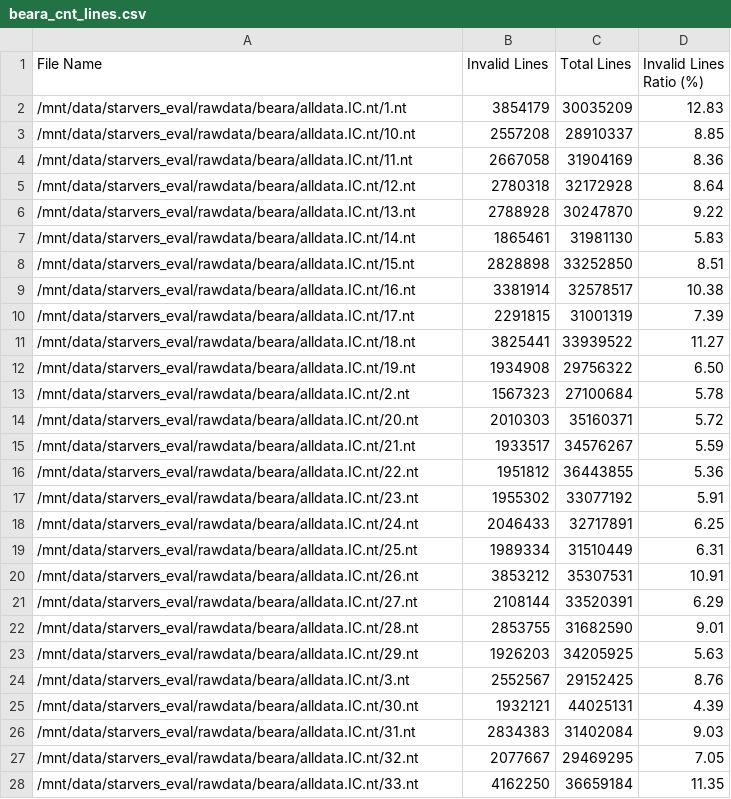
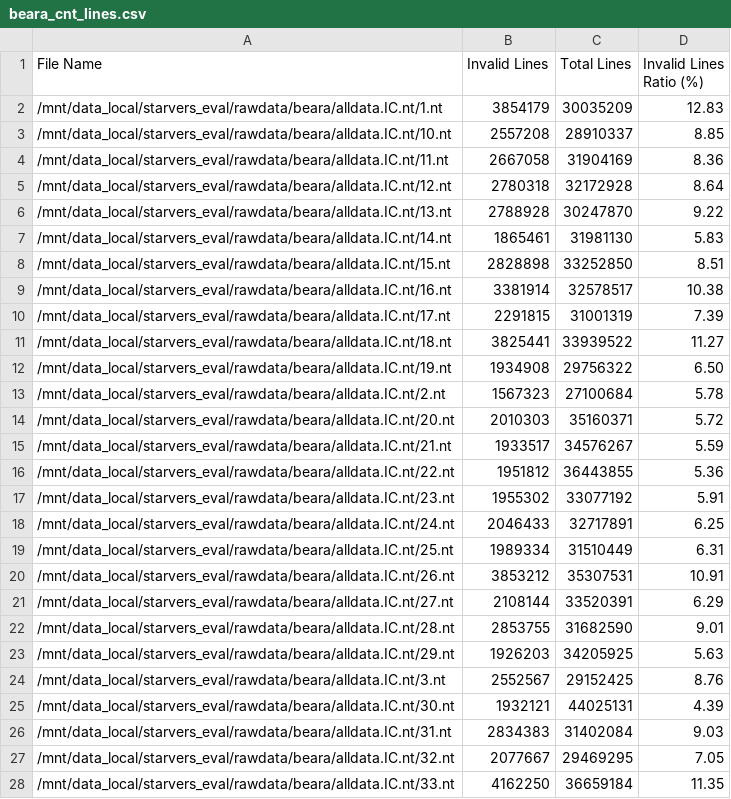
Before and after one commit to GreenfishK/starvers, a CSV file: evaluation/starvers/scripts_dev/analysis/beara_cnt_lines.csv, drawn as a sheet; only a part is shown; the diff covers the shown part only.

Commit message:
update data location

```diff
--- a/evaluation/starvers/scripts_dev/analysis/beara_cnt_lines.csv
+++ b/evaluation/starvers/scripts_dev/analysis/beara_cnt_lines.csv
@@ -1,28 +1,28 @@
 File Name,Invalid Lines,Total Lines,Invalid Lines Ratio (%)
-/mnt/data/starvers_eval/rawdata/beara/alldata.IC.nt/1.nt,3854179,30035209,12.83
-/mnt/data/starvers_eval/rawdata/beara/alldata.IC.nt/10.nt,2557208,28910337,8.85
-/mnt/data/starvers_eval/rawdata/beara/alldata.IC.nt/11.nt,2667058,31904169,8.36
-/mnt/data/starvers_eval/rawdata/beara/alldata.IC.nt/12.nt,2780318,32172928,8.64
-/mnt/data/starvers_eval/rawdata/beara/alldata.IC.nt/13.nt,2788928,30247870,9.22
-/mnt/data/starvers_eval/rawdata/beara/alldata.IC.nt/14.nt,1865461,31981130,5.83
-/mnt/data/starvers_eval/rawdata/beara/alldata.IC.nt/15.nt,2828898,33252850,8.51
-/mnt/data/starvers_eval/rawdata/beara/alldata.IC.nt/16.nt,3381914,32578517,10.38
-/mnt/data/starvers_eval/rawdata/beara/alldata.IC.nt/17.nt,2291815,31001319,7.39
-/mnt/data/starvers_eval/rawdata/beara/alldata.IC.nt/18.nt,3825441,33939522,11.27
-/mnt/data/starvers_eval/rawdata/beara/alldata.IC.nt/19.nt,1934908,29756322,6.50
-/mnt/data/starvers_eval/rawdata/beara/alldata.IC.nt/2.nt,1567323,27100684,5.78
-/mnt/data/starvers_eval/rawdata/beara/alldata.IC.nt/20.nt,2010303,35160371,5.72
-/mnt/data/starvers_eval/rawdata/beara/alldata.IC.nt/21.nt,1933517,34576267,5.59
-/mnt/data/starvers_eval/rawdata/beara/alldata.IC.nt/22.nt,1951812,36443855,5.36
-/mnt/data/starvers_eval/rawdata/beara/alldata.IC.nt/23.nt,1955302,33077192,5.91
-/mnt/data/starvers_eval/rawdata/beara/alldata.IC.nt/24.nt,2046433,32717891,6.25
-/mnt/data/starvers_eval/rawdata/beara/alldata.IC.nt/25.nt,1989334,31510449,6.31
-/mnt/data/starvers_eval/rawdata/beara/alldata.IC.nt/26.nt,3853212,35307531,10.91
-/mnt/data/starvers_eval/rawdata/beara/alldata.IC.nt/27.nt,2108144,33520391,6.29
-/mnt/data/starvers_eval/rawdata/beara/alldata.IC.nt/28.nt,2853755,31682590,9.01
-/mnt/data/starvers_eval/rawdata/beara/alldata.IC.nt/29.nt,1926203,34205925,5.63
-/mnt/data/starvers_eval/rawdata/beara/alldata.IC.nt/3.nt,2552567,29152425,8.76
-/mnt/data/starvers_eval/rawdata/beara/alldata.IC.nt/30.nt,1932121,44025131,4.39
-/mnt/data/starvers_eval/rawdata/beara/alldata.IC.nt/31.nt,2834383,31402084,9.03
-/mnt/data/starvers_eval/rawdata/beara/alldata.IC.nt/32.nt,2077667,29469295,7.05
-/mnt/data/starvers_eval/rawdata/beara/alldata.IC.nt/33.nt,4162250,36659184,11.35
+/mnt/data_local/starvers_eval/rawdata/beara/alldata.IC.nt/1.nt,3854179,30035209,12.83
+/mnt/data_local/starvers_eval/rawdata/beara/alldata.IC.nt/10.nt,2557208,28910337,8.85
+/mnt/data_local/starvers_eval/rawdata/beara/alldata.IC.nt/11.nt,2667058,31904169,8.36
+/mnt/data_local/starvers_eval/rawdata/beara/alldata.IC.nt/12.nt,2780318,32172928,8.64
+/mnt/data_local/starvers_eval/rawdata/beara/alldata.IC.nt/13.nt,2788928,30247870,9.22
+/mnt/data_local/starvers_eval/rawdata/beara/alldata.IC.nt/14.nt,1865461,31981130,5.83
+/mnt/data_local/starvers_eval/rawdata/beara/alldata.IC.nt/15.nt,2828898,33252850,8.51
+/mnt/data_local/starvers_eval/rawdata/beara/alldata.IC.nt/16.nt,3381914,32578517,10.38
+/mnt/data_local/starvers_eval/rawdata/beara/alldata.IC.nt/17.nt,2291815,31001319,7.39
+/mnt/data_local/starvers_eval/rawdata/beara/alldata.IC.nt/18.nt,3825441,33939522,11.27
+/mnt/data_local/starvers_eval/rawdata/beara/alldata.IC.nt/19.nt,1934908,29756322,6.50
+/mnt/data_local/starvers_eval/rawdata/beara/alldata.IC.nt/2.nt,1567323,27100684,5.78
+/mnt/data_local/starvers_eval/rawdata/beara/alldata.IC.nt/20.nt,2010303,35160371,5.72
+/mnt/data_local/starvers_eval/rawdata/beara/alldata.IC.nt/21.nt,1933517,34576267,5.59
+/mnt/data_local/starvers_eval/rawdata/beara/alldata.IC.nt/22.nt,1951812,36443855,5.36
+/mnt/data_local/starvers_eval/rawdata/beara/alldata.IC.nt/23.nt,1955302,33077192,5.91
+/mnt/data_local/starvers_eval/rawdata/beara/alldata.IC.nt/24.nt,2046433,32717891,6.25
+/mnt/data_local/starvers_eval/rawdata/beara/alldata.IC.nt/25.nt,1989334,31510449,6.31
+/mnt/data_local/starvers_eval/rawdata/beara/alldata.IC.nt/26.nt,3853212,35307531,10.91
+/mnt/data_local/starvers_eval/rawdata/beara/alldata.IC.nt/27.nt,2108144,33520391,6.29
+/mnt/data_local/starvers_eval/rawdata/beara/alldata.IC.nt/28.nt,2853755,31682590,9.01
+/mnt/data_local/starvers_eval/rawdata/beara/alldata.IC.nt/29.nt,1926203,34205925,5.63
+/mnt/data_local/starvers_eval/rawdata/beara/alldata.IC.nt/3.nt,2552567,29152425,8.76
+/mnt/data_local/starvers_eval/rawdata/beara/alldata.IC.nt/30.nt,1932121,44025131,4.39
+/mnt/data_local/starvers_eval/rawdata/beara/alldata.IC.nt/31.nt,2834383,31402084,9.03
+/mnt/data_local/starvers_eval/rawdata/beara/alldata.IC.nt/32.nt,2077667,29469295,7.05
+/mnt/data_local/starvers_eval/rawdata/beara/alldata.IC.nt/33.nt,4162250,36659184,11.35
```
Also changed, not shown: 31 edited cells elsewhere in this file, 8 other files.
